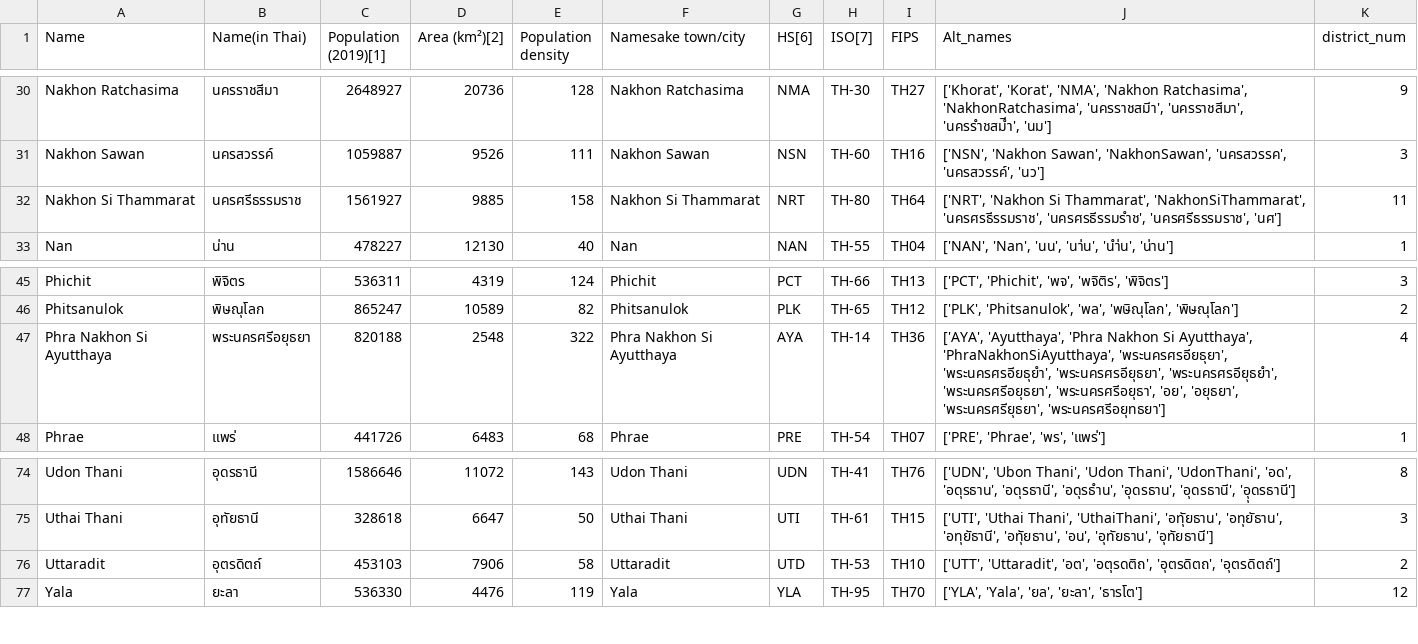
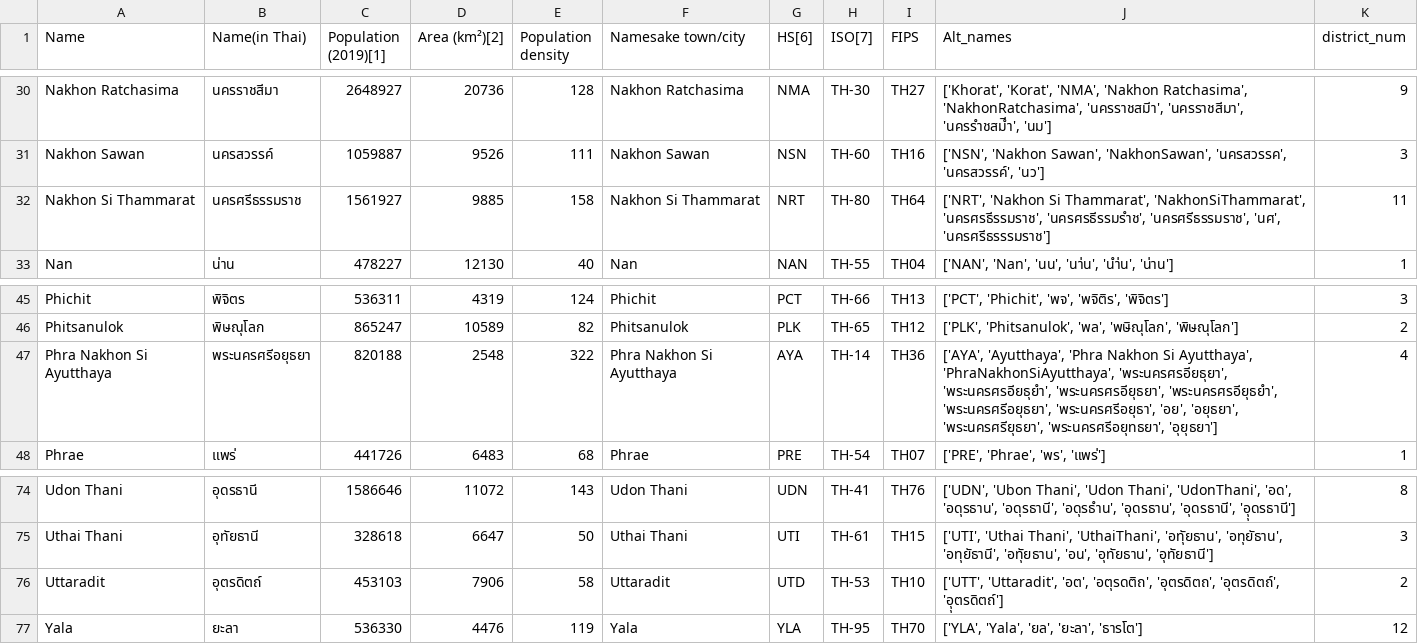
Before and after one commit to djay/covidthailand, a CSV file: province_mapping.csv, drawn as a sheet; only a part is shown, gaps mark what is left out.

```diff
--- a/province_mapping.csv
+++ b/province_mapping.csv
@@ -31,3 +31,3 @@ Nakhon Ratchasima,นครราชสีมา,2648927,20736,128,Nakhon Ratcha
 Nakhon Sawan,นครสวรรค์,1059887,9526,111,Nakhon Sawan,NSN,TH-60,TH16,"['NSN', 'Nakhon Sawan', 'NakhonSawan', 'นครสวรรค', 'นครสวรรค์', 'นว']",3
-Nakhon Si Thammarat,นครศรีธรรมราช,1561927,9885,158,Nakhon Si Thammarat,NRT,TH-80,TH64,"['NRT', 'Nakhon Si Thammarat', 'NakhonSiThammarat', 'นครศรธีรรมราช', 'นครศรธีรรมรำช', 'นครศรีธรรมราช', 'นศ']",11
+Nakhon Si Thammarat,นครศรีธรรมราช,1561927,9885,158,Nakhon Si Thammarat,NRT,TH-80,TH64,"['NRT', 'Nakhon Si Thammarat', 'NakhonSiThammarat', 'นครศรธีรรมราช', 'นครศรธีรรมรำช', 'นครศรีธรรมราช', 'นศ', 'นครศรีธรรรมราช']",11
 Nan,น่าน,478227,12130,40,Nan,NAN,TH-55,TH04,"['NAN', 'Nan', 'นน', 'นา่น', 'นำ่น', 'น่าน']",1
@@ -46,3 +46,3 @@ Phichit,พิจิตร,536311,4319,124,Phichit,PCT,TH-66,TH13,"['PCT', 'Phic
 Phitsanulok,พิษณุโลก,865247,10589,82,Phitsanulok,PLK,TH-65,TH12,"['PLK', 'Phitsanulok', 'พล', 'พษิณุโลก', 'พิษณุโลก']",2
-Phra Nakhon Si Ayutthaya,พระนครศรีอยุธยา,820188,2548,322,Phra Nakhon Si Ayutthaya,AYA,TH-14,TH36,"['AYA', 'Ayutthaya', 'Phra Nakhon Si Ayutthaya', 'PhraNakhonSiAyutthaya', 'พระนครศรอียธุยา', 'พระนครศรอียธุยำ', 'พระนครศรอียุธยา', 'พระนครศรอียุธยำ', 'พระนครศรีอยุธยา', 'พระนครศรีอยุธา', 'อย', 'อยุธยา', 'พระนครศรียุธยา', 'พระนครศรีอยุทธยา']",4
+Phra Nakhon Si Ayutthaya,พระนครศรีอยุธยา,820188,2548,322,Phra Nakhon Si Ayutthaya,AYA,TH-14,TH36,"['AYA', 'Ayutthaya', 'Phra Nakhon Si Ayutthaya', 'PhraNakhonSiAyutthaya', 'พระนครศรอียธุยา', 'พระนครศรอียธุยำ', 'พระนครศรอียุธยา', 'พระนครศรอียุธยำ', 'พระนครศรีอยุธยา', 'พระนครศรีอยุธา', 'อย', 'อยุธยา', 'พระนครศรียุธยา', 'พระนครศรีอยุทธยา', 'อุยุธยา']",4
 Phrae,แพร่,441726,6483,68,Phrae,PRE,TH-54,TH07,"['PRE', 'Phrae', 'พร', 'แพร่']",1
@@ -75,3 +75,3 @@ Udon Thani,อุดรธานี,1586646,11072,143,Udon Thani,UDN,TH-41,TH76,
 Uthai Thani,อุทัยธานี,328618,6647,50,Uthai Thani,UTI,TH-61,TH15,"['UTI', 'Uthai Thani', 'UthaiThani', 'อทัุยธาน', 'อทุยัธาน', 'อทุยัธานี', 'อทุัยธาน', 'อน', 'อุทัยธาน', 'อุทัยธานี']",3
-Uttaradit,อุตรดิตถ์,453103,7906,58,Uttaradit,UTD,TH-53,TH10,"['UTT', 'Uttaradit', 'อต', 'อตุรดติถ', 'อุตรดิตถ', 'อุตรดิตถ์']",2
+Uttaradit,อุตรดิตถ์,453103,7906,58,Uttaradit,UTD,TH-53,TH10,"['UTT', 'Uttaradit', 'อต', 'อตุรดติถ', 'อุตรดิตถ', 'อุตรดิตถ์', 'อุุตรดิตถ์']",2
 Yala,ยะลา,536330,4476,119,Yala,YLA,TH-95,TH70,"['YLA', 'Yala', 'ยล', 'ยะลา', 'ธารโต']",12
```
Also changed, not shown: 1 other file.
